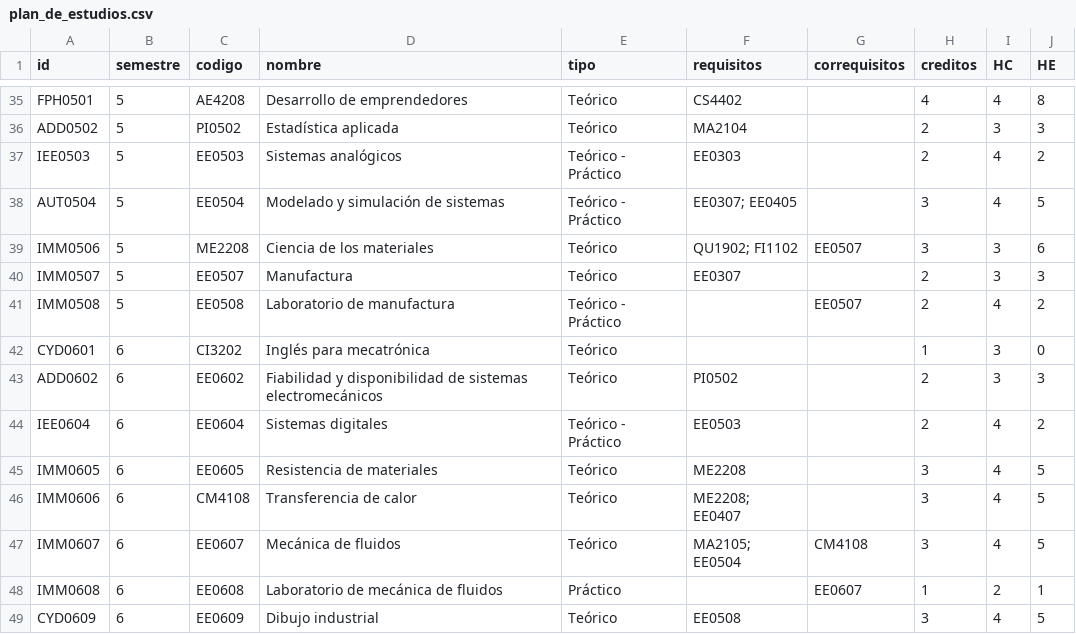
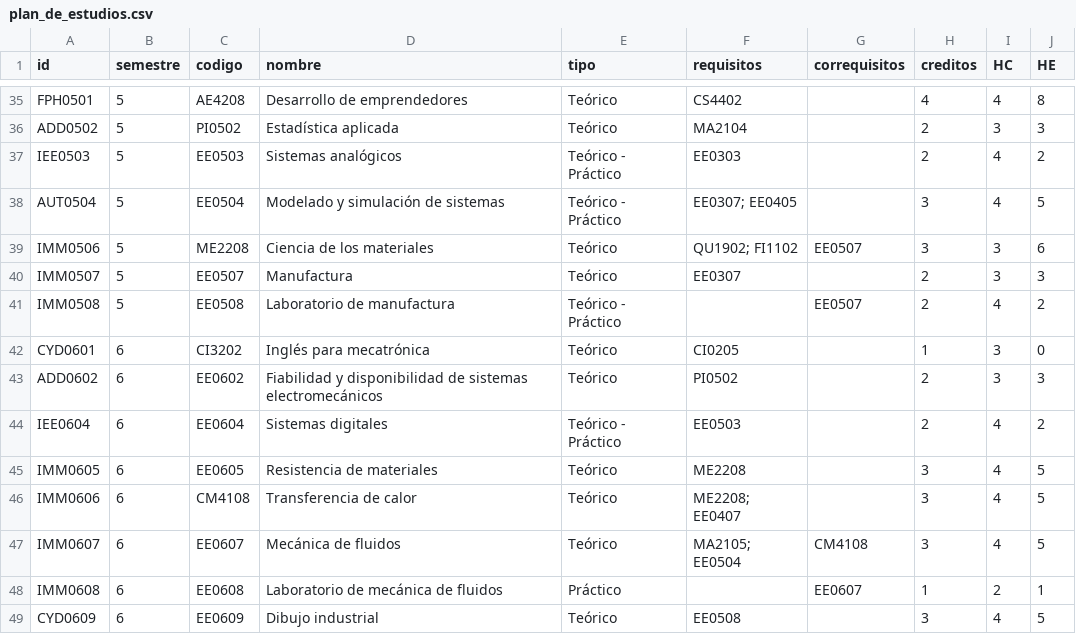
Before and after one commit to EIEM-TEC/cursos, a CSV file: outputs/tablas/plan_de_estudios.csv, drawn as a sheet; only a part is shown, gaps mark what is left out.

```diff
--- a/outputs/tablas/plan_de_estudios.csv
+++ b/outputs/tablas/plan_de_estudios.csv
@@ -41,3 +41,3 @@ IMM0507,5,EE0507,Manufactura,Teórico,EE0307,,2,3,3
 IMM0508,5,EE0508,Laboratorio de manufactura,Teórico - Práctico,,EE0507,2,4,2
-CYD0601,6,CI3202,Inglés para mecatrónica,Teórico,,,1,3,0
+CYD0601,6,CI3202,Inglés para mecatrónica,Teórico,CI0205,,1,3,0
 ADD0602,6,EE0602,Fiabilidad y disponibilidad de sistemas electromecánicos,Teórico,PI0502,,2,3,3
```
Also changed, not shown: inputs/cursos/cursos_malla.csv, outputs/tablas/cursos_id.csv, 3 other files.
